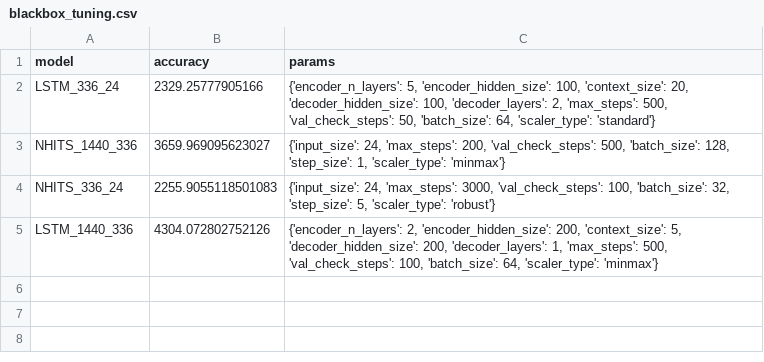
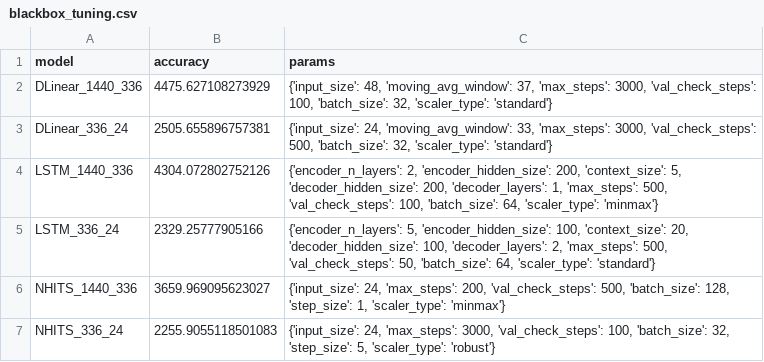
Before and after one commit to Casper0913/p9-energy, a CSV file: Results/blackbox_tuning.csv, drawn as a sheet.

Commit message:
added blackbox_run

```diff
--- a/Results/blackbox_tuning.csv
+++ b/Results/blackbox_tuning.csv
@@ -1,2 +1,5 @@
 model,accuracy,params
+DLinear_1440_336,4475.627108273929,"{'input_size': 48, 'moving_avg_window': 37, 'max_steps': 3000, 'val_check_steps': 100, 'batch_size': 32, 'scaler_type': 'standard'}"
+DLinear_336_24,2505.655896757381,"{'input_size': 24, 'moving_avg_window': 33, 'max_steps': 3000, 'val_check_steps': 500, 'batch_size': 32, 'scaler_type': 'standard'}"
+LSTM_1440_336,4304.072802752126,"{'encoder_n_layers': 2, 'encoder_hidden_size': 200, 'context_size': 5, 'decoder_hidden_size': 200, 'decoder_layers': 1, 'max_steps': 500, 'val_check_steps': 100, 'batch_size': 64, 'scaler_type': 'minmax'}"
 LSTM_336_24,2329.25777905166,"{'encoder_n_layers': 5, 'encoder_hidden_size': 100, 'context_size': 20, 'decoder_hidden_size': 100, 'decoder_layers': 2, 'max_steps': 500, 'val_check_steps': 50, 'batch_size': 64, 'scaler_type': 'standard'}"
@@ -4,2 +7 @@ NHITS_1440_336,3659.969095623027,"{'input_size': 24, 'max_steps': 200, 'val_chec
 NHITS_336_24,2255.9055118501083,"{'input_size': 24, 'max_steps': 3000, 'val_check_steps': 100, 'batch_size': 32, 'step_size': 5, 'scaler_type': 'robust'}"
-LSTM_1440_336,4304.072802752126,"{'encoder_n_layers': 2, 'encoder_hidden_size': 200, 'context_size': 5, 'decoder_hidden_size': 200, 'decoder_layers': 1, 'max_steps': 500, 'val_check_steps': 100, 'batch_size': 64, 'scaler_type': 'minmax'}"
```
Also changed, not shown: 3 other files.
